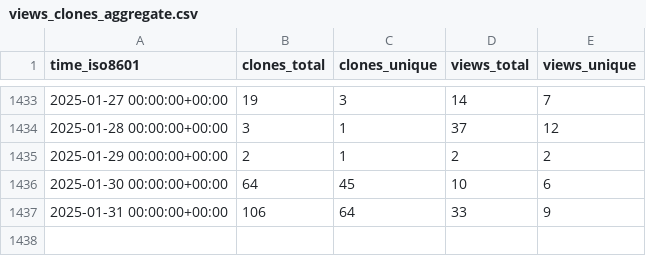
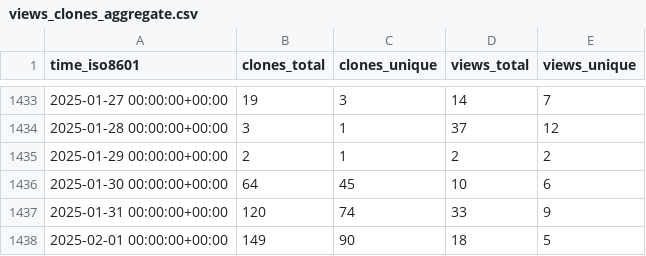
Before and after one commit to vhive-serverless/vhive.github.io, a CSV file: vhive-serverless/vhive/ghrs-data/views_clones_aggregate.csv, drawn as a sheet; only a part is shown, gaps mark what is left out.

```diff
--- a/vhive-serverless/vhive/ghrs-data/views_clones_aggregate.csv
+++ b/vhive-serverless/vhive/ghrs-data/views_clones_aggregate.csv
@@ -1436,2 +1436,3 @@ time_iso8601,clones_total,clones_unique,views_total,views_unique
 2025-01-30 00:00:00+00:00,64,45,10,6
-2025-01-31 00:00:00+00:00,106,64,33,9
+2025-01-31 00:00:00+00:00,120,74,33,9
+2025-02-01 00:00:00+00:00,149,90,18,5
```
Also changed, not shown: 1 other file.
